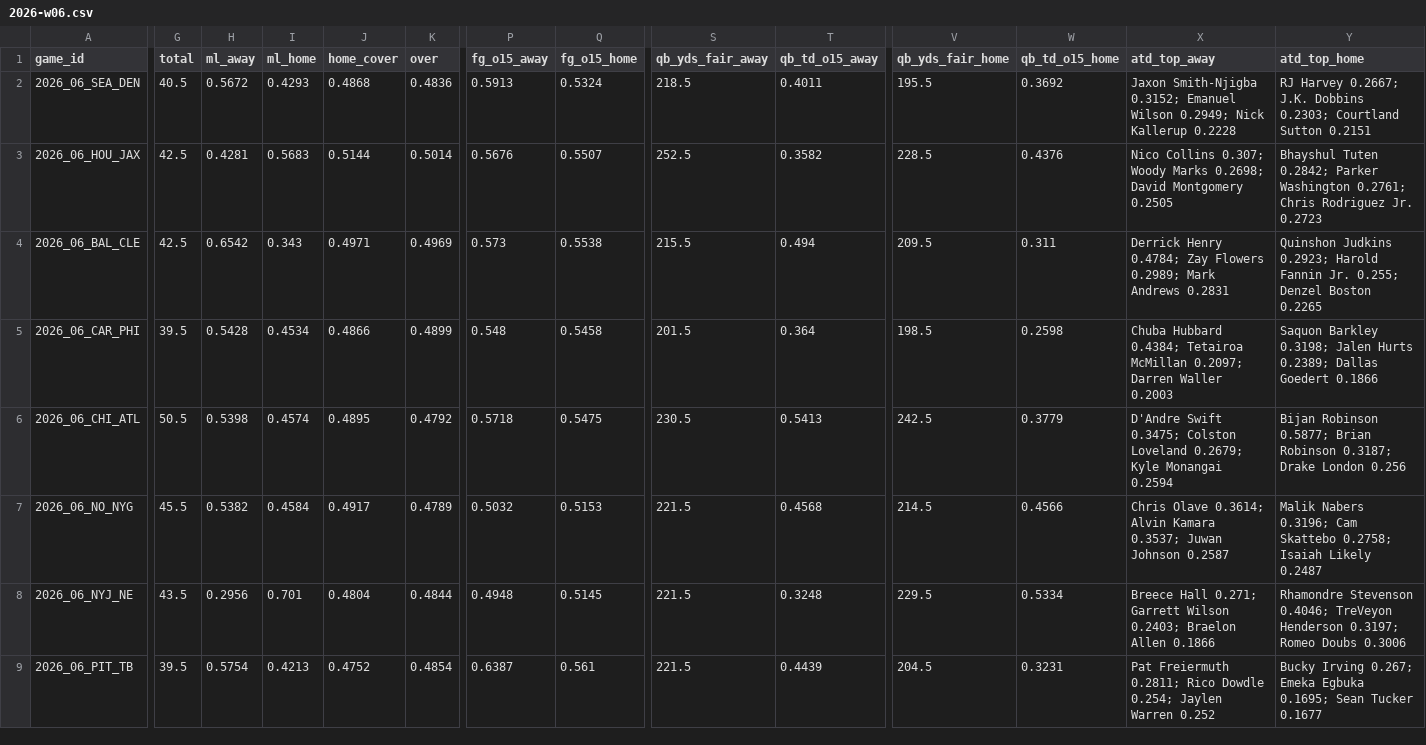
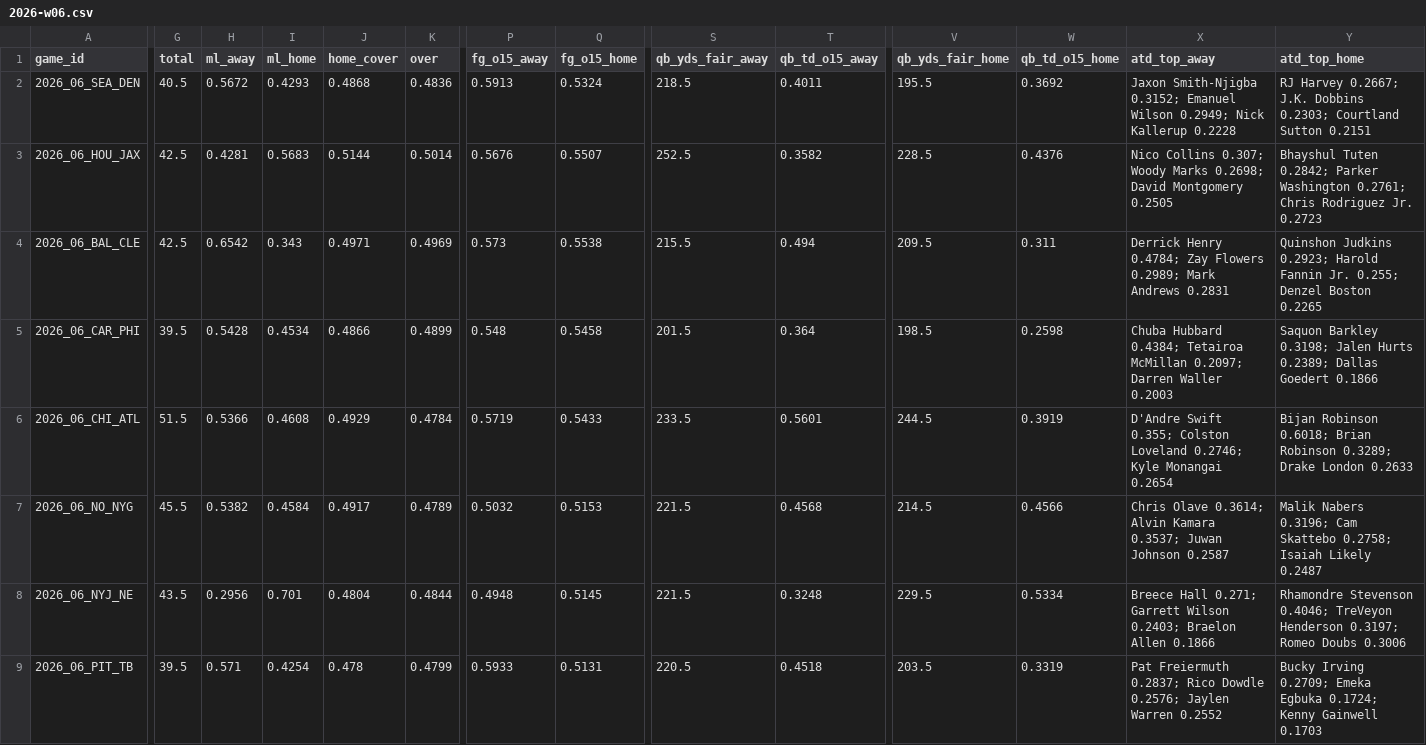
Before and after one commit to Moneyg604/nhl-early-goal, a CSV file: docs/nfl/weeks/2026-w06.csv, drawn as a sheet; only a part is shown, gaps mark what is left out; the diff covers the shown part only; the diff names each change by its address in the sheet, - before the commit and + after, or states it on an @@ line.

```diff
--- a/docs/nfl/weeks/2026-w06.csv
+++ b/docs/nfl/weeks/2026-w06.csv
-G6 (total): 50.5
+G6 (total): 51.5
-H6 (ml_away): 0.5398
+H6 (ml_away): 0.5366
-I6 (ml_home): 0.4574
+I6 (ml_home): 0.4608
-J6 (home_cover): 0.4895
+J6 (home_cover): 0.4929
-K6 (over): 0.4792
+K6 (over): 0.4784
-P6 (fg_o15_away): 0.5718
+P6 (fg_o15_away): 0.5719
-Q6 (fg_o15_home): 0.5475
+Q6 (fg_o15_home): 0.5433
-S6 (qb_yds_fair_away): 230.5
+S6 (qb_yds_fair_away): 233.5
-T6 (qb_td_o15_away): 0.5413
+T6 (qb_td_o15_away): 0.5601
-V6 (qb_yds_fair_home): 242.5
+V6 (qb_yds_fair_home): 244.5
-W6 (qb_td_o15_home): 0.3779
+W6 (qb_td_o15_home): 0.3919
-X6 (atd_top_away): D'Andre Swift 0.3475; Colston Loveland 0.2679; Kyle Monangai 0.2594
+X6 (atd_top_away): D'Andre Swift 0.355; Colston Loveland 0.2746; Kyle Monangai 0.2654
-Y6 (atd_top_home): Bijan Robinson 0.5877; Brian Robinson 0.3187; Drake London 0.256
+Y6 (atd_top_home): Bijan Robinson 0.6018; Brian Robinson 0.3289; Drake London 0.2633
-H9 (ml_away): 0.5754
+H9 (ml_away): 0.571
-I9 (ml_home): 0.4213
+I9 (ml_home): 0.4254
-J9 (home_cover): 0.4752
+J9 (home_cover): 0.478
-K9 (over): 0.4854
+K9 (over): 0.4799
-P9 (fg_o15_away): 0.6387
+P9 (fg_o15_away): 0.5933
-Q9 (fg_o15_home): 0.561
+Q9 (fg_o15_home): 0.5131
-S9 (qb_yds_fair_away): 221.5
+S9 (qb_yds_fair_away): 220.5
-T9 (qb_td_o15_away): 0.4439
+T9 (qb_td_o15_away): 0.4518
-V9 (qb_yds_fair_home): 204.5
+V9 (qb_yds_fair_home): 203.5
-W9 (qb_td_o15_home): 0.3231
+W9 (qb_td_o15_home): 0.3319
-X9 (atd_top_away): Pat Freiermuth 0.2811; Rico Dowdle 0.254; Jaylen Warren 0.252
+X9 (atd_top_away): Pat Freiermuth 0.2837; Rico Dowdle 0.2576; Jaylen Warren 0.2552
-Y9 (atd_top_home): Bucky Irving 0.267; Emeka Egbuka 0.1695; Sean Tucker 0.1677
+Y9 (atd_top_home): Bucky Irving 0.2709; Emeka Egbuka 0.1724; Kenny Gainwell 0.1703
```
Also changed, not shown: 32 edited cells elsewhere in this file, 7 other files.
